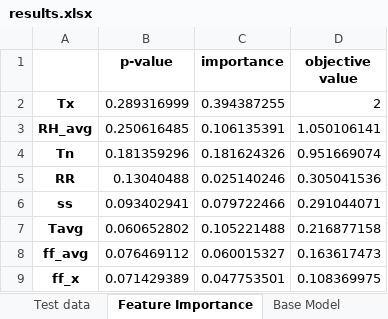
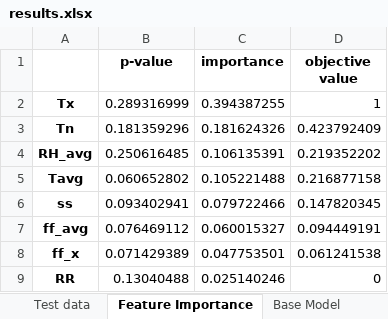
Before and after one commit to ariawahyuw/vegetation_fire, an Excel workbook: results.xlsx, sheet Feature Importance, drawn as a sheet; values as stored, in another font and other column widths than the file's, no borders; removed rows and columns are numbered as before the commit, all else as after; the diff names each change by its address in the sheet, - before the commit and + after, or states it on an @@ line.

Commit message:
Update the features importance

```diff
--- a/results.xlsx (sheet Feature Importance)
+++ b/results.xlsx (sheet Feature Importance)
-D2 (objective value): 2
+D2 (objective value): 1
-row 3: RH_avg | 0.250616485 | 0.106135391 | 1.050106141
-D3 (objective value): 0.951669074
+D3 (objective value): 0.423792409
-row 5: RR | 0.13040488 | 0.025140246 | 0.305041536
-row 6: ss | 0.093402941 | 0.079722466 | 0.291044071
+row 4: RH_avg | 0.250616485 | 0.106135391 | 0.219352202
+row 6: ss | 0.093402941 | 0.079722466 | 0.147820345
-D7 (objective value): 0.163617473
+D7 (objective value): 0.094449191
-D8 (objective value): 0.108369975
+D8 (objective value): 0.061241538
+row 9: RR | 0.13040488 | 0.025140246 | 0
```
Also changed, not shown: 9 other files.
